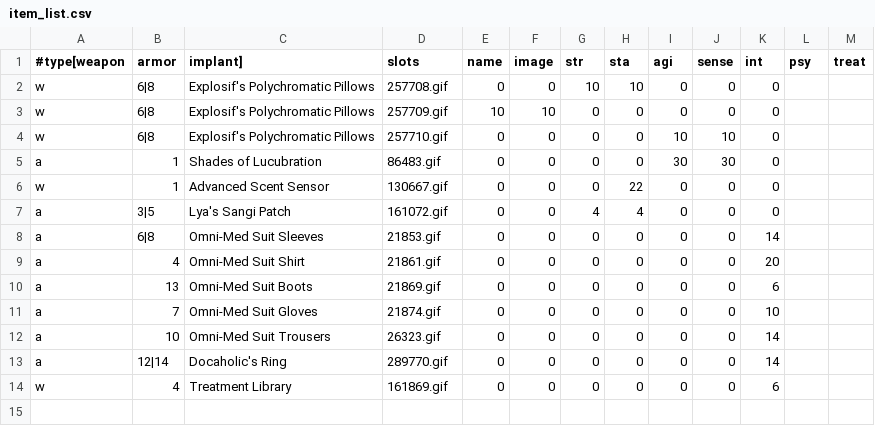
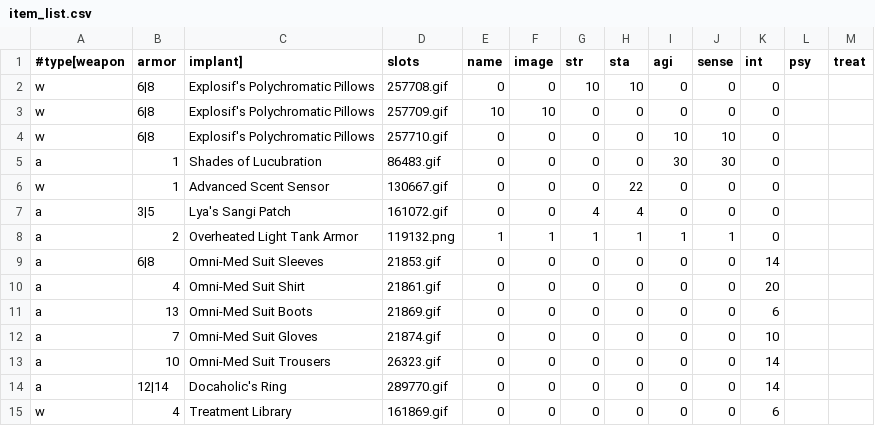
Before and after one commit to lapinott/aoith, a CSV file: items/item_list.csv, drawn as a sheet.

```diff
--- a/items/item_list.csv
+++ b/items/item_list.csv
@@ -7,2 +7,3 @@ w,1,Advanced Scent Sensor,130667.gif,0,0,0,22,0,0,0
 a,3|5,Lya's Sangi Patch,161072.gif,0,0,4,4,0,0,0
+a,2,Overheated Light Tank Armor,119132.png,1,1,1,1,1,1,0
 a,6|8,Omni-Med Suit Sleeves,21853.gif,0,0,0,0,0,0,14
```
Also changed, not shown: 1 other file.
